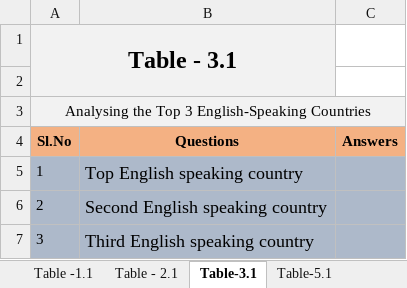
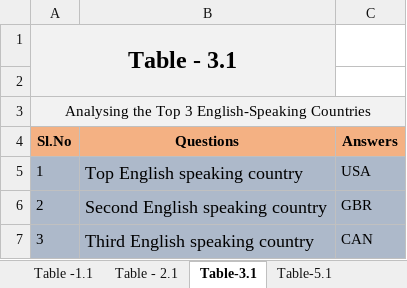
Before and after one commit to vamsigp/IIIT-B, an Excel workbook: 1. Statistics and Machine Learning/4. Investment Assignment/Investments.xlsx, sheet Table-3.1, drawn as a sheet; values as stored, in another font and other column widths than the file's, no borders; conditional formats not drawn; the diff names each change by its address in the sheet, - before the commit and + after, or states it on an @@ line.

```diff
--- a/1. Statistics and Machine Learning/4. Investment Assignment/Investments.xlsx (sheet Table-3.1)
+++ b/1. Statistics and Machine Learning/4. Investment Assignment/Investments.xlsx (sheet Table-3.1)
-C5 (Answers): (empty)
+C5 (Answers): USA
-C6 (Answers): (empty)
+C6 (Answers): GBR
-C7 (Answers): (empty)
+C7 (Answers): CAN
```
Also changed, not shown: sheet Table-5.1, sheet Table - 2.1, sheet Table -1.1, other sheet tabs, 8 other files.
